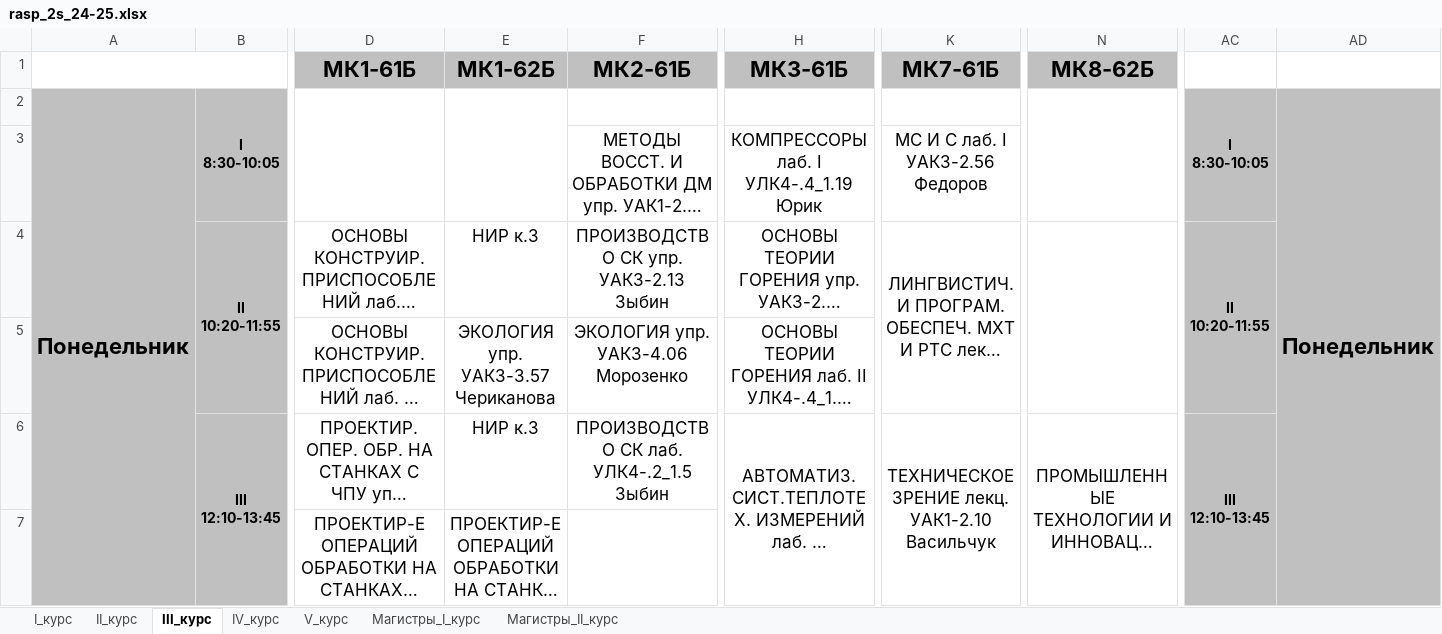
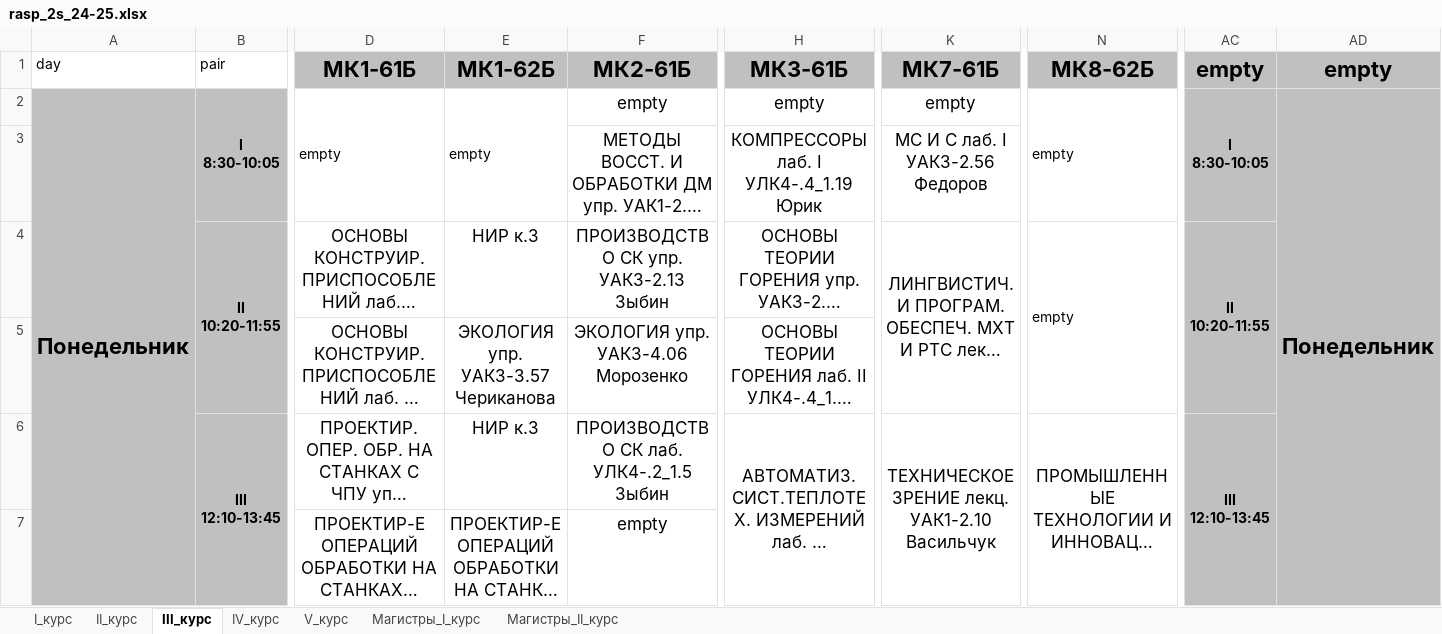
Before and after one commit to Dmi3evVladislav/devtools, an Excel workbook: XMLParser/rasp_2s_24-25.xlsx, sheet III_курс, drawn as a sheet; only a part is shown, gaps mark what is left out; long unchanged cells end in …; values as stored, in another font and other column widths than the file's, no borders; removed rows and columns are numbered as before the commit, all else as after; the diff covers the shown part only; the diff names each change by its address in the sheet, - before the commit and + after, or states it on an @@ line.

```diff
--- a/XMLParser/rasp_2s_24-25.xlsx (sheet III_курс)
+++ b/XMLParser/rasp_2s_24-25.xlsx (sheet III_курс)
-A1: (empty)
+A1: day
-A1:B1 merged
-B1: (empty)
+B1: pair
-AC1: (empty)
+AC1: empty
-AC1:AD1 fill: none
+AC1:AD1 fill: #C0C0C0
-AD1: (empty)
+AD1: empty
-D2: (empty)
+D2: empty
-E2: (empty)
+E2: empty
-F2: (empty)
+F2: empty
-H2: (empty)
+H2: empty
-K2: (empty)
+K2: empty
-N2: (empty)
+N2: empty
-N4: (empty)
+N4: empty
-F7: (empty)
+F7: empty
```
Also changed, not shown: 33 added rows, 11 removed rows, 122 edited cells and cell formats elsewhere in this sheet, sheet IV_курс, sheet II_курс, sheet Магистры_II_курс, sheet Магистры_I_курс, sheet V_курс, 3 other files.
